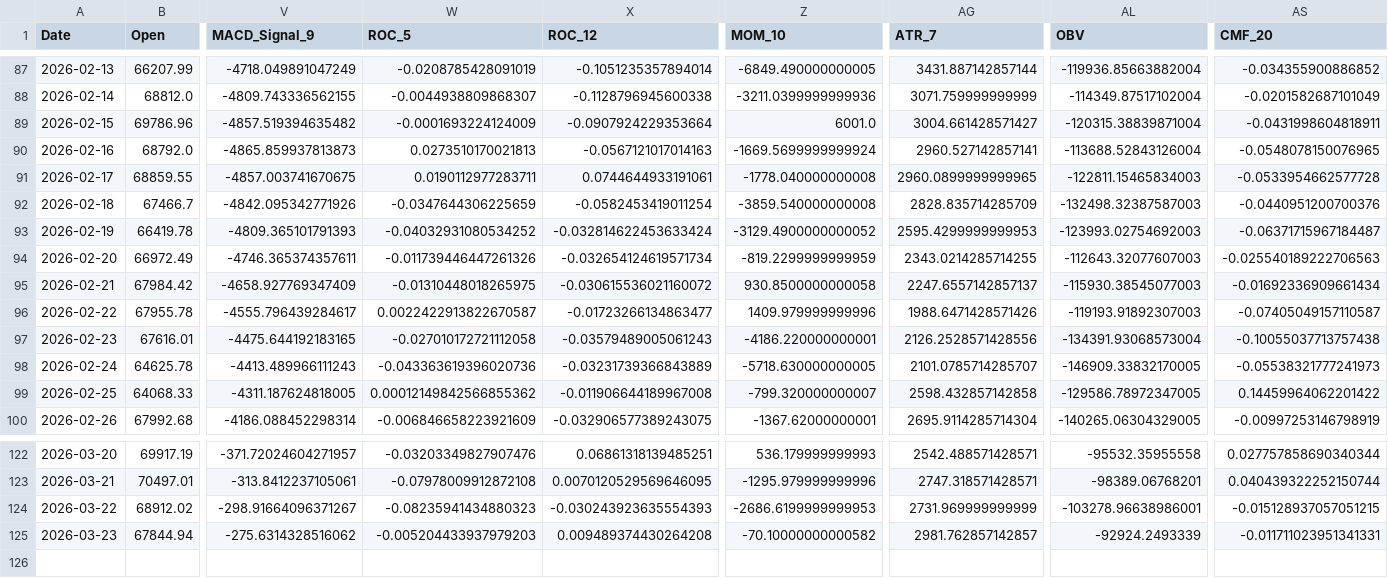
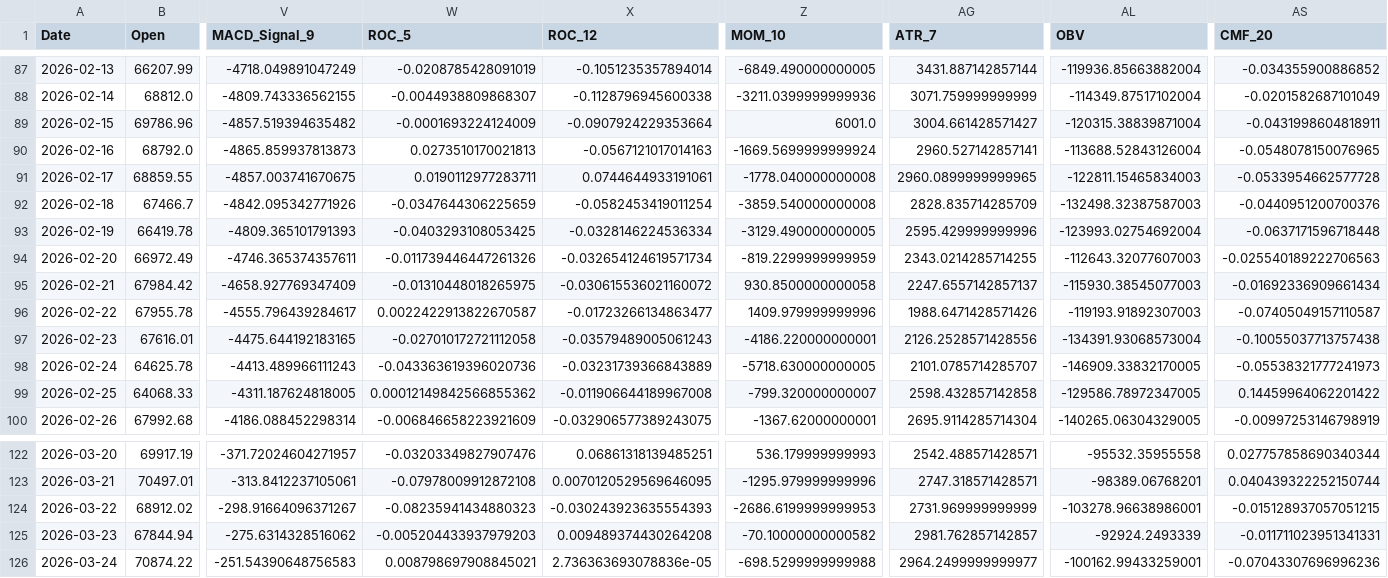
Before and after one commit to JintaoLiuorJoey/coinbase-ohlcv-data, a CSV file: data/BTC_aggregated.csv, drawn as a sheet; only a part is shown, gaps mark what is left out; rows hold the shown columns only; the diff names each change by its address in the sheet, - before the commit and + after, or states it on an @@ line.

```diff
--- a/data/BTC_aggregated.csv
+++ b/data/BTC_aggregated.csv
-W93 (ROC_5): -0.04032931080534252
+W93 (ROC_5): -0.0403293108053425
-X93 (ROC_12): -0.032814622453633424
+X93 (ROC_12): -0.0328146224536334
-Z93 (MOM_10): -3129.4900000000052
+Z93 (MOM_10): -3129.490000000005
-AG93 (ATR_7): 2595.4299999999953
+AG93 (ATR_7): 2595.429999999996
-AL93 (OBV): -123993.02754692003
+AL93 (OBV): -123993.02754692004
-AS93 (CMF_20): -0.06371715967184487
+AS93 (CMF_20): -0.0637171596718448
+row 126: 2026-03-24 | 70874.22 | -251.54390648756583 | 0.008798697908845021 | 2.736363693078836e-05 | -698.5299999999988 | 2964.2499999999977 | -100162.99433259001 | -0.07043307696996236
```
Also changed, not shown: data/ETH_aggregated.csv, data/XRP_aggregated.csv.
